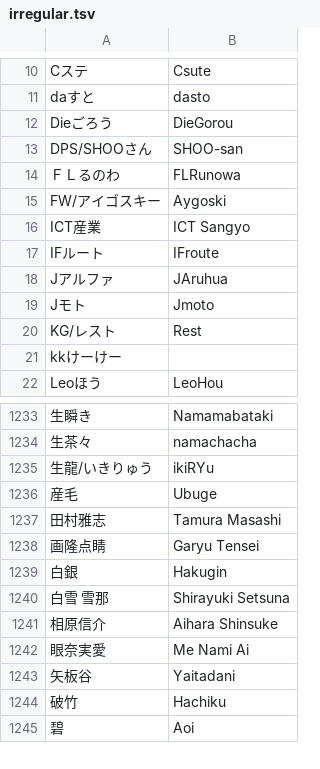
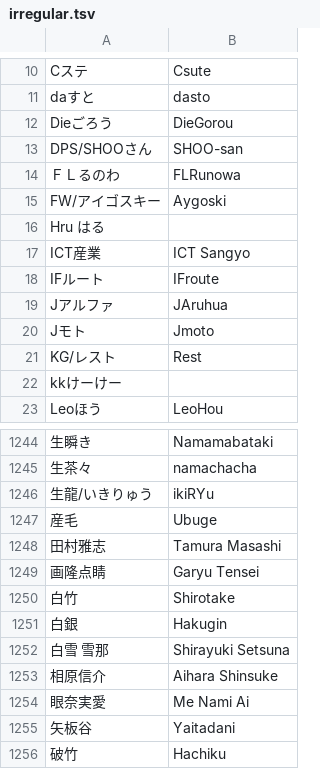
Before and after one commit to kenniky/smashgg-japanese-romanizer, a TSV file: irregular.tsv, drawn as a sheet; only a part is shown, gaps mark what is left out; the shorter side is filled out with more unchanged rows; the diff covers the shown part only; the diff names each change by its address in the sheet, - before the commit and + after, or states it on an @@ line.

```diff
--- a/irregular.tsv
+++ b/irregular.tsv
+row 16: Hru はる
+row 1250: 白竹 | Shirotake
```
Also changed, not shown: 10 added rows elsewhere in this file.
